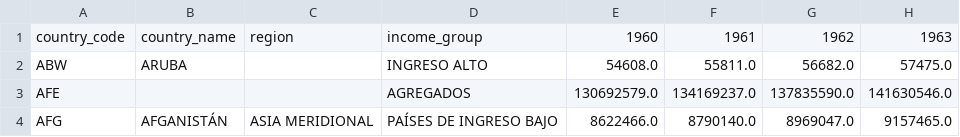
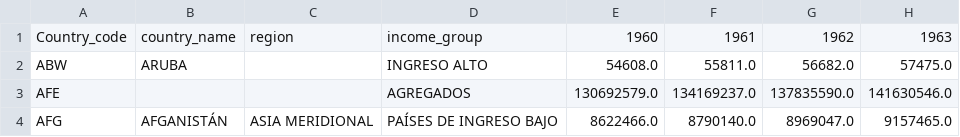
Before and after one commit to juleneetac/vd-prac1, a CSV file: data/population1960_2023.csv, drawn as a sheet; only a part is shown; the diff names each change by its address in the sheet, - before the commit and + after, or states it on an @@ line.

```diff
--- a/data/population1960_2023.csv
+++ b/data/population1960_2023.csv
-A1: country_code
+A1: Country_code
```
Also changed, not shown: data/countrycode.csv, data/noc.csv, 5 other files.
